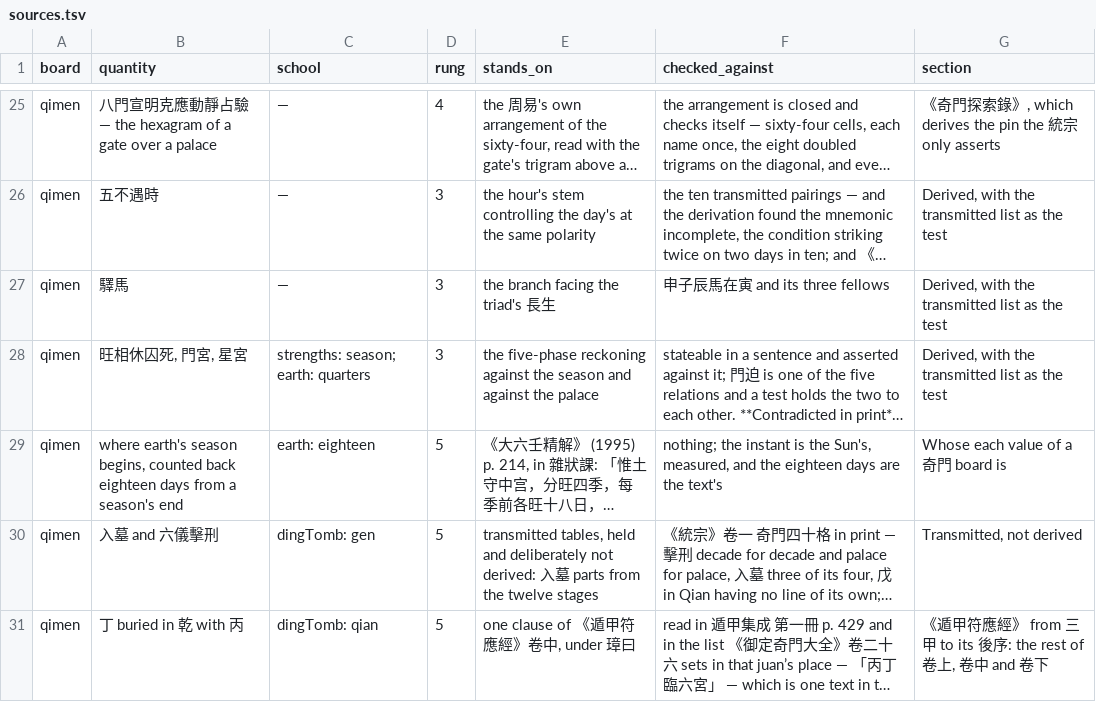
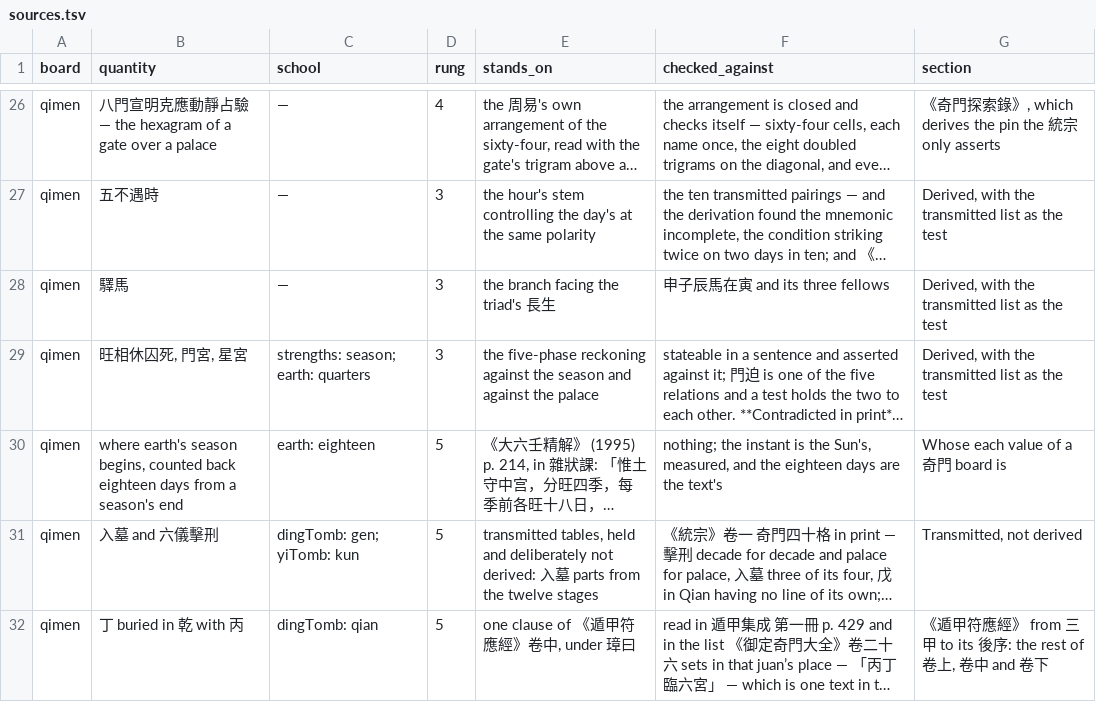
Before and after one commit to lineadicomando/shipan, a TSV file: docs/sources.tsv, drawn as a sheet; only a part is shown, gaps mark what is left out; long unchanged cells end in …; addresses are those after the commit; the diff covers the shown part only; the diff names each change by its address in the sheet, - before the commit and + after, or states it on an @@ line.

```diff
--- a/docs/sources.tsv
+++ b/docs/sources.tsv
-C31 (school): dingTomb: gen
+C31 (school): dingTomb: gen; yiTomb: kun
```
Also changed, not shown: 2 added rows and 1 edited cell elsewhere in this file, 29 other files.
